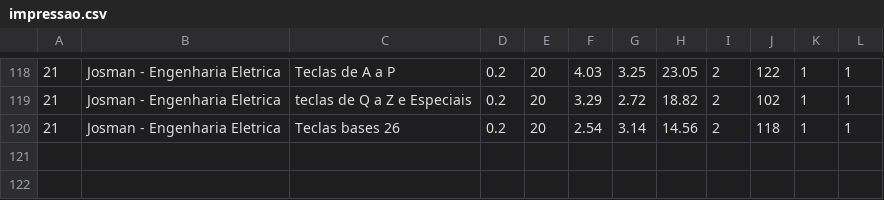
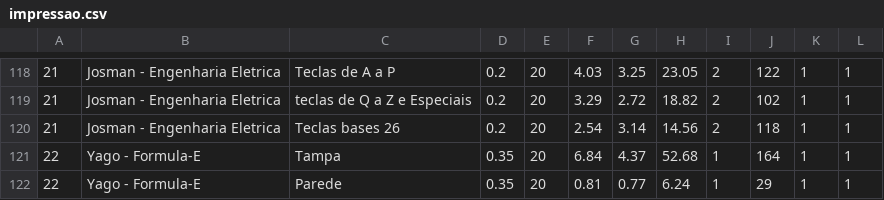
Before and after one commit to paahdiego/FablabCode, a CSV file: impressao.csv, drawn as a sheet; only a part is shown, gaps mark what is left out; the diff names each change by its address in the sheet, - before the commit and + after, or states it on an @@ line.

Commit message:
push

```diff
--- a/impressao.csv
+++ b/impressao.csv
+row 121: 22 | Yago - Formula-E | Tampa | 0.35 | 20 | 6.84 | 4.37 | 52.68 | 1 | 164 | 1 | 1
+row 122: 22 | Yago - Formula-E | Parede | 0.35 | 20 | 0.81 | 0.77 | 6.24 | 1 | 29 | 1 | 1
```
